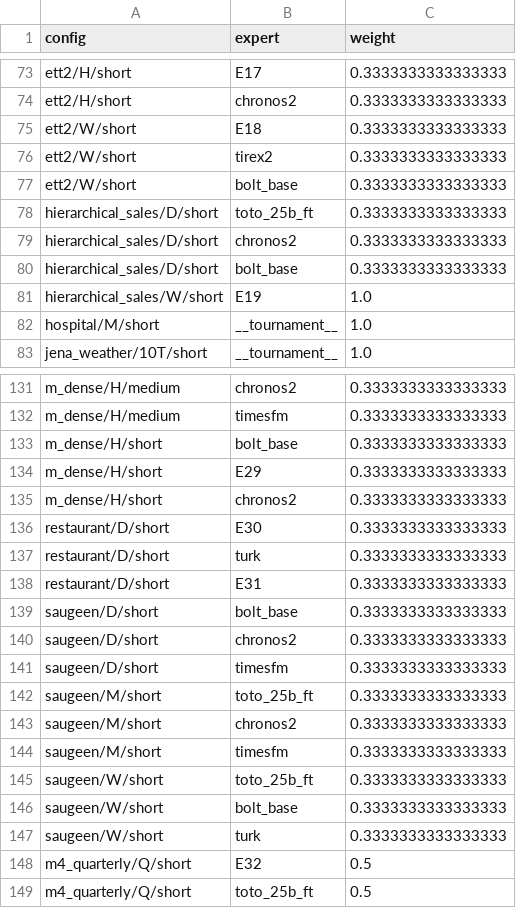
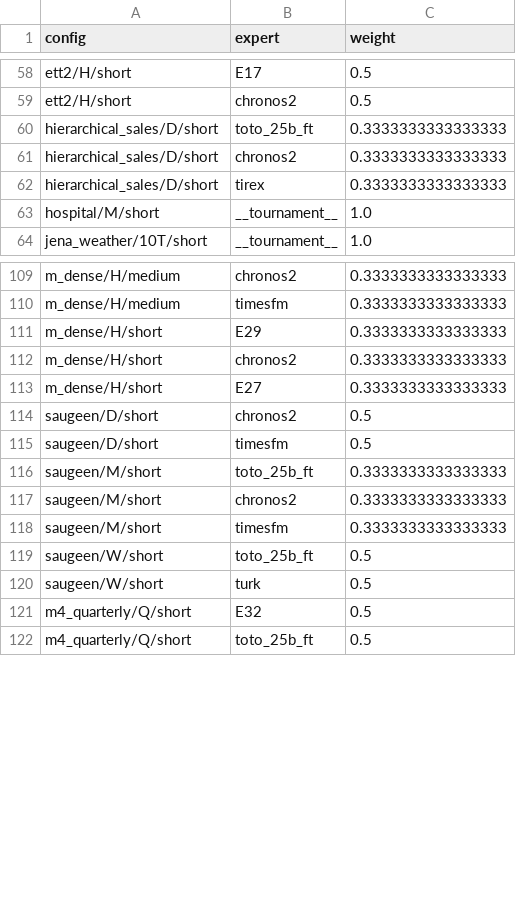
Before and after one commit to TW3-Partners-OS/TW3-Cast, a CSV file: router.csv, drawn as a sheet; only a part is shown, gaps mark what is left out; removed rows and columns are numbered as before the commit, all else as after; the diff covers the shown part only; the diff names each change by its address in the sheet, - before the commit and + after, or states it on an @@ line.

Commit message:
No-leakage system: router, experts and report from the real v_noleak

```diff
--- a/router.csv
+++ b/router.csv
-C58:C59 (weight): 0.3333333333333333
+C58:C59 (weight): 0.5
-row 75: ett2/W/short | E18 | 0.3333333333333333
-row 76: ett2/W/short | tirex2 | 0.3333333333333333
-row 77: ett2/W/short | bolt_base | 0.3333333333333333
-B62 (expert): bolt_base
+B62 (expert): tirex
@@ row 81 moved to row 158: hierarchical_sales/W/short @@
-row 133: m_dense/H/short | bolt_base | 0.3333333333333333
@@ row 136 moved to row 168: restaurant/D/short @@
@@ row 137 moved to row 169: restaurant/D/short @@
@@ row 138 moved to row 170: restaurant/D/short @@
-row 139: saugeen/D/short | bolt_base | 0.3333333333333333
+row 113: m_dense/H/short | E27 | 0.3333333333333333
-C114:C115 (weight): 0.3333333333333333
+C114:C115 (weight): 0.5
-C119 (weight): 0.3333333333333333
+C119 (weight): 0.5
-row 146: saugeen/W/short | bolt_base | 0.3333333333333333
-C120 (weight): 0.3333333333333333
+C120 (weight): 0.5
```
Also changed, not shown: 7 added rows, 4 removed rows, 23 moved rows and 15 edited cells elsewhere in this file, 6 other files.
